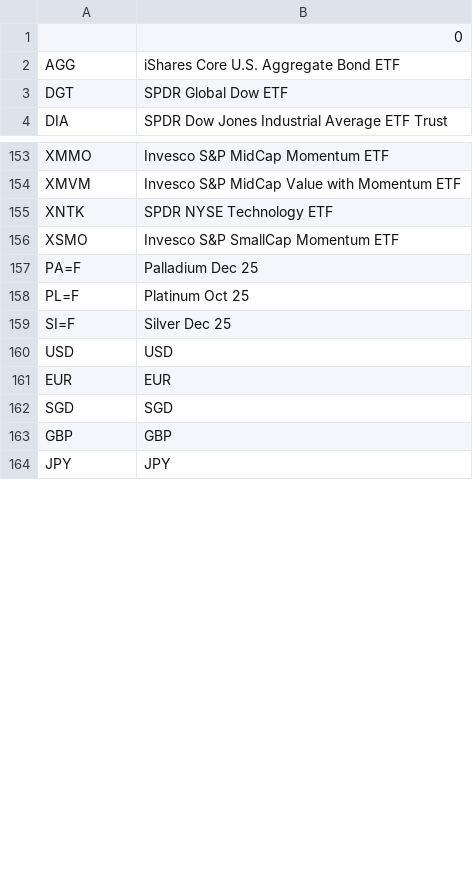
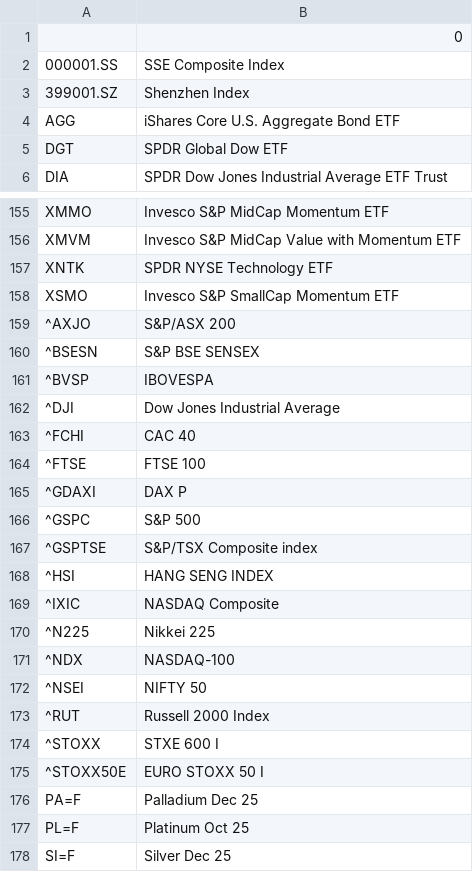
Before and after one commit to solerem/ETFs, a CSV file: data_dir/full_names.csv, drawn as a sheet; only a part is shown, gaps mark what is left out; the shorter side is filled out with more unchanged rows; the diff covers the shown part only; the diff names each change by its address in the sheet, - before the commit and + after, or states it on an @@ line.

```diff
--- a/data_dir/full_names.csv
+++ b/data_dir/full_names.csv
+row 2: 000001.SS | SSE Composite Index
+row 3: 399001.SZ | Shenzhen Index
+row 159: ^AXJO | S&P/ASX 200
+row 160: ^BSESN | S&P BSE SENSEX
+row 161: ^BVSP | IBOVESPA
+row 162: ^DJI | Dow Jones Industrial Average
+row 163: ^FCHI | CAC 40
+row 164: ^FTSE | FTSE 100
+row 165: ^GDAXI | DAX P
+row 166: ^GSPC | S&P 500
+row 167: ^GSPTSE | S&P/TSX Composite index
+row 168: ^HSI | HANG SENG INDEX
+row 169: ^IXIC | NASDAQ Composite
+row 170: ^N225 | Nikkei 225
+row 171: ^NDX | NASDAQ-100
+row 172: ^NSEI | NIFTY 50
+row 173: ^RUT | Russell 2000 Index
+row 174: ^STOXX | STXE 600 I
+row 175: ^STOXX50E | EURO STOXX 50 I
```
Also changed, not shown: 5 removed rows and 3 moved rows elsewhere in this file, data_dir/curr_etf.csv, data_dir/currency.csv, 6 other files.
